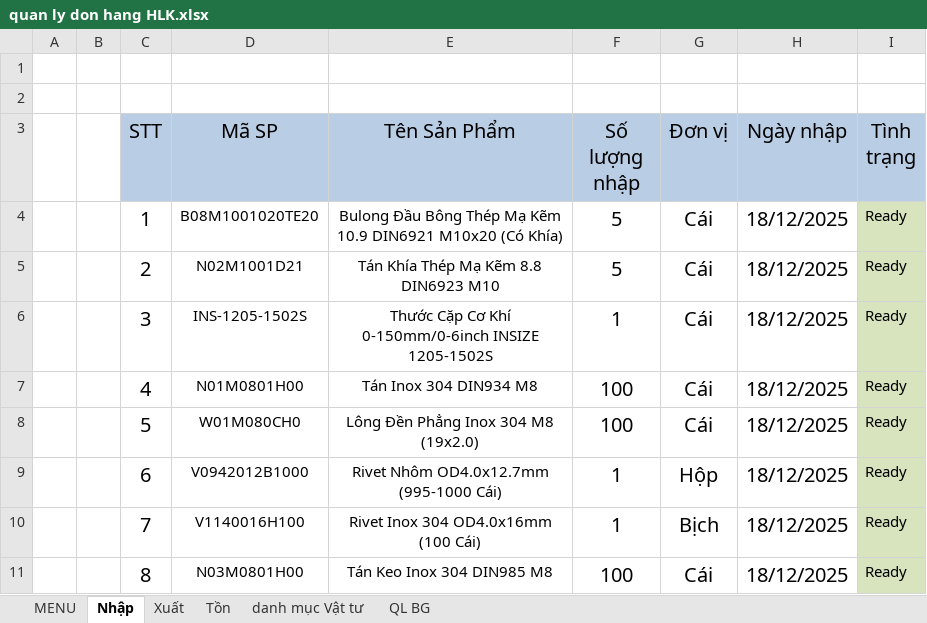
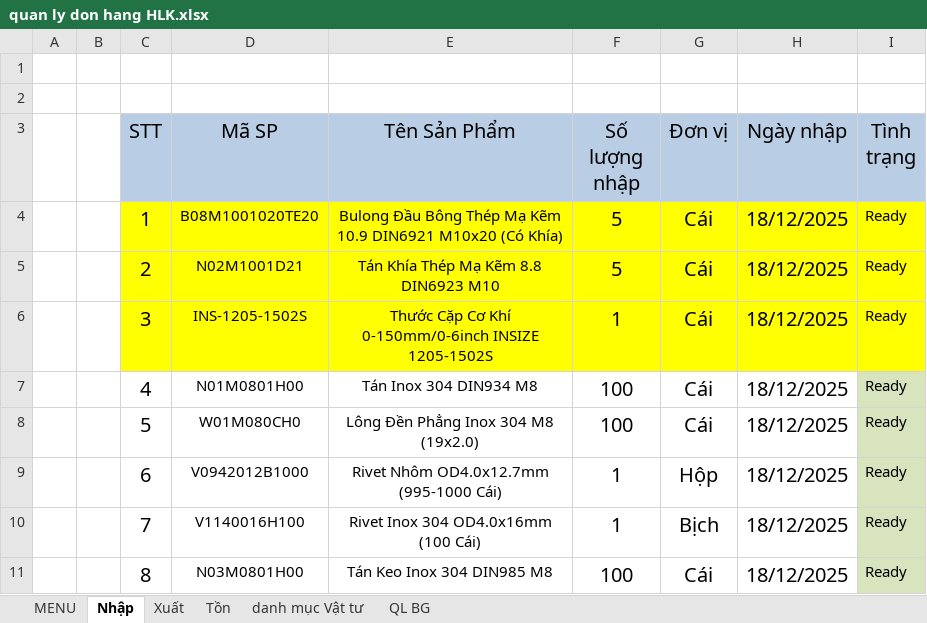
Before and after one commit to H-Design89/HD-CRM, an Excel workbook: data/quan ly don hang HLK.xlsx, sheet Nhập, drawn as a sheet; only a part is shown; values as stored, in another font and other column widths than the file's, no borders; charts and pictures not drawn; the diff names each change by its address in the sheet, - before the commit and + after, or states it on an @@ line.

```diff
--- a/data/quan ly don hang HLK.xlsx (sheet Nhập)
+++ b/data/quan ly don hang HLK.xlsx (sheet Nhập)
-C4:H6 fill: none
+C4:H6 fill: #FFFF00
-I4:I6 fill: #D7E4BD
+I4:I6 fill: #FFFF00
```
Also changed, not shown: sheet Tồn, charts or pictures, 5 other files.
